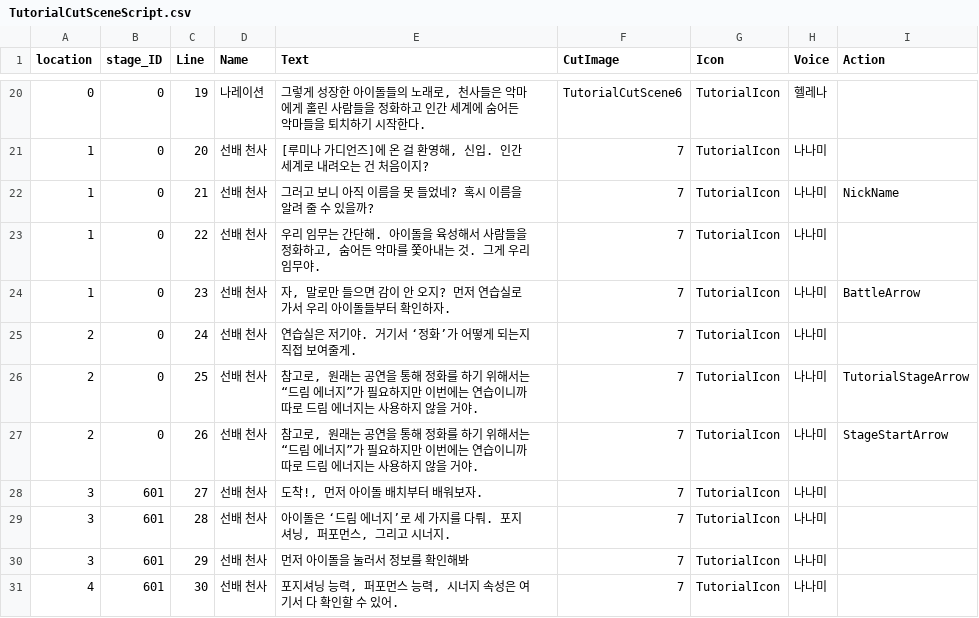
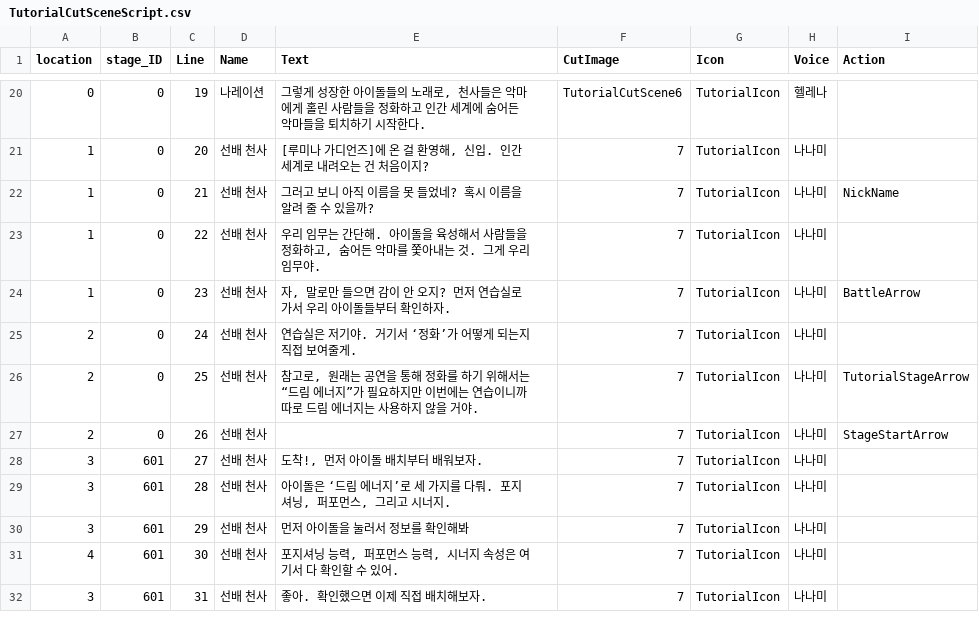
Before and after one commit to HTP31698/HeartStage, a CSV file: HeartStage/Assets/DataTables/TutorialCutSceneScript.csv, drawn as a sheet; only a part is shown, gaps mark what is left out; the shorter side is filled out with more unchanged rows.

```diff
--- a/HeartStage/Assets/DataTables/TutorialCutSceneScript.csv
+++ b/HeartStage/Assets/DataTables/TutorialCutSceneScript.csv
@@ -26,3 +26,3 @@
 2,0,25,선배 천사,"참고로, 원래는 공연을 통해 정화를 하기 위해서는 “드림 에너지”가 필요하지만 이번에는 연습이니까 따로 드림 에너지는 사용하지 않을 거야.",7,TutorialIcon,나나미,TutorialStageArrow
-2,0,26,선배 천사,"참고로, 원래는 공연을 통해 정화를 하기 위해서는 “드림 에너지”가 필요하지만 이번에는 연습이니까 따로 드림 에너지는 사용하지 않을 거야.",7,TutorialIcon,나나미,StageStartArrow
+2,0,26,선배 천사,,7,TutorialIcon,나나미,StageStartArrow
 3,601,27,선배 천사,"도착!, 먼저 아이돌 배치부터 배워보자.",7,TutorialIcon,나나미,
```
Also changed, not shown: 11 other files.
